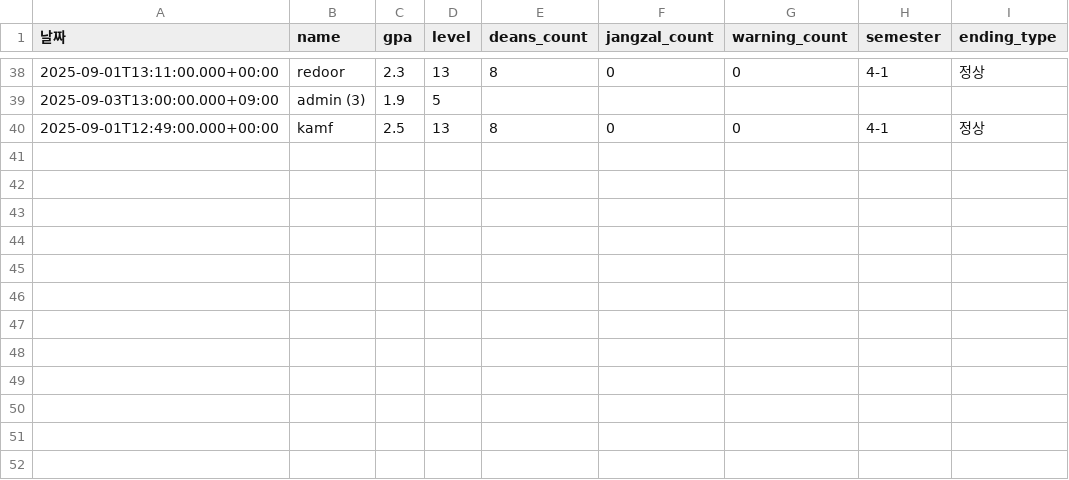
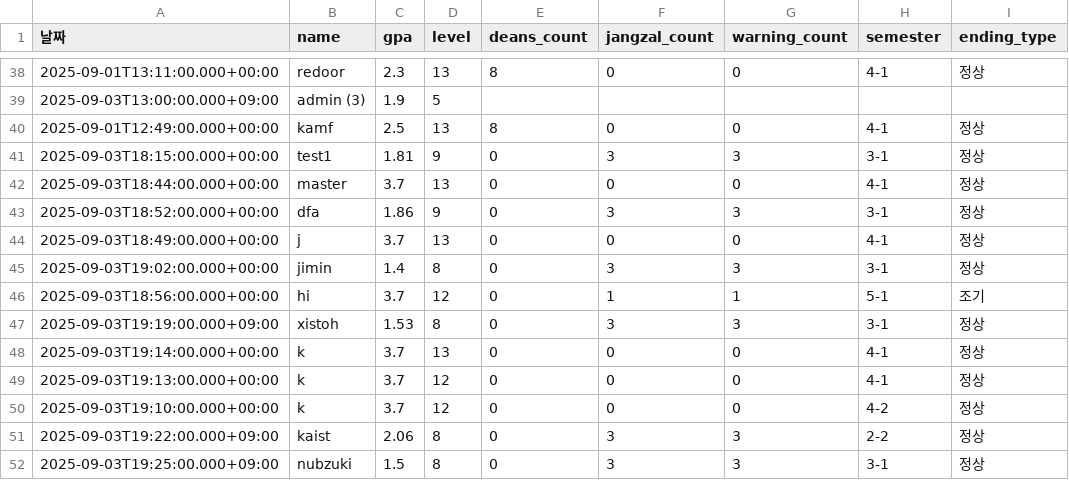
Before and after one commit to SemiWest/CSmonster, a CSV file: pys/results/deans/deans_list.csv, drawn as a sheet; only a part is shown, gaps mark what is left out.

```diff
--- a/pys/results/deans/deans_list.csv
+++ b/pys/results/deans/deans_list.csv
@@ -40 +40,13 @@
 2025-09-01T12:49:00.000+00:00,kamf,2.5,13,8,0,0,4-1,정상
+2025-09-03T18:15:00.000+00:00,test1,1.81,9,0,3,3,3-1,정상
+2025-09-03T18:44:00.000+00:00,master,3.7,13,0,0,0,4-1,정상
+2025-09-03T18:52:00.000+00:00,dfa,1.86,9,0,3,3,3-1,정상
+2025-09-03T18:49:00.000+00:00,j,3.7,13,0,0,0,4-1,정상
+2025-09-03T19:02:00.000+00:00,jimin,1.4,8,0,3,3,3-1,정상
+2025-09-03T18:56:00.000+00:00,hi,3.7,12,0,1,1,5-1,조기
+2025-09-03T19:19:00.000+09:00,xistoh,1.53,8,0,3,3,3-1,정상
+2025-09-03T19:14:00.000+00:00,k,3.7,13,0,0,0,4-1,정상
+2025-09-03T19:13:00.000+00:00,k,3.7,12,0,0,0,4-1,정상
+2025-09-03T19:10:00.000+00:00,k,3.7,12,0,0,0,4-2,정상
+2025-09-03T19:22:00.000+09:00,kaist,2.06,8,0,3,3,2-2,정상
+2025-09-03T19:25:00.000+09:00,nubzuki,1.5,8,0,3,3,3-1,정상
```
Also changed, not shown: pys/results/graduation/graduation_results.csv, 18 other files.
